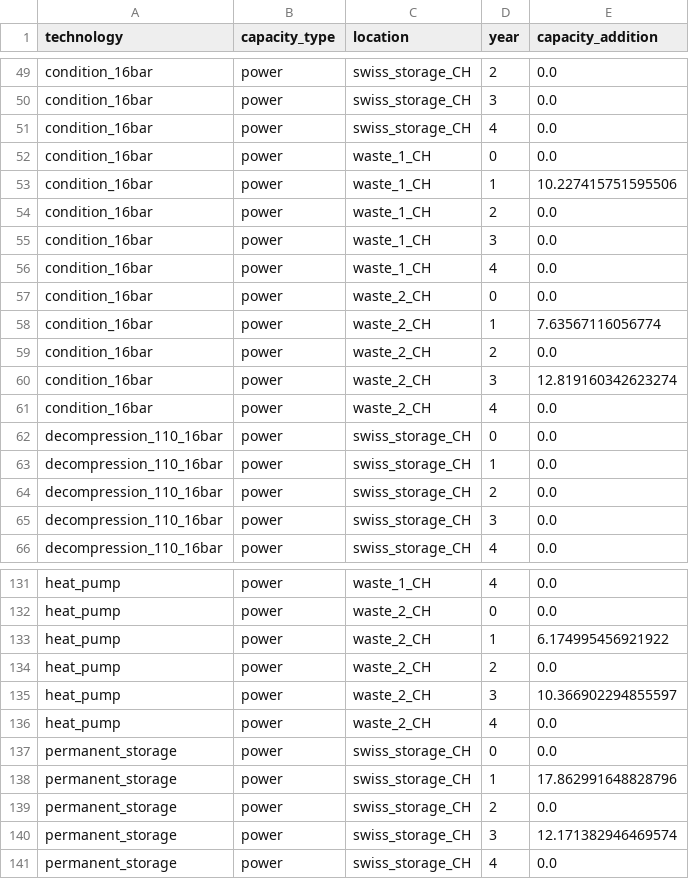
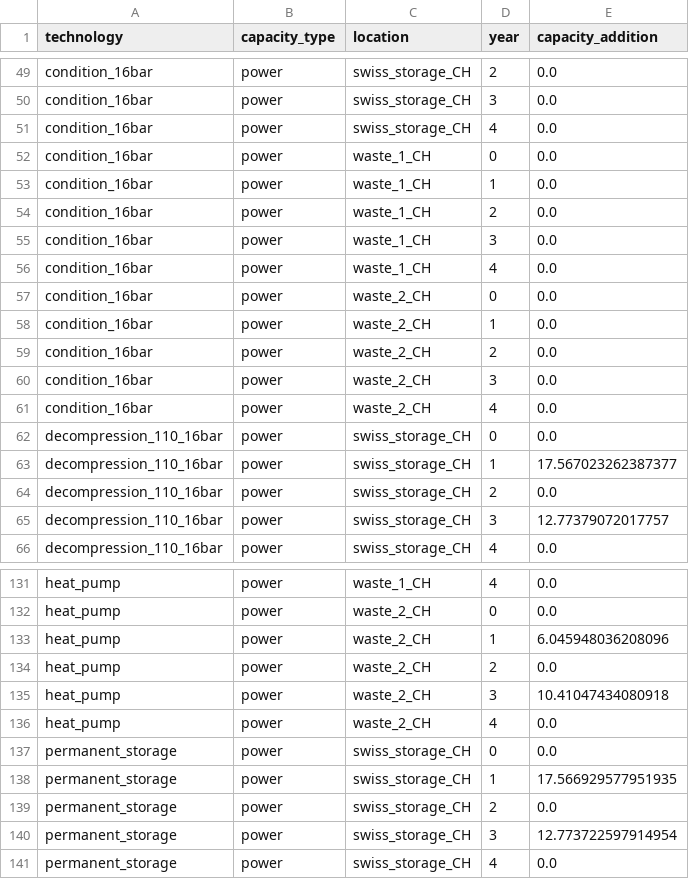
Before and after one commit to johburger/ZEN-garden, a CSV file: notebooks/capacity_addition.csv, drawn as a sheet; only a part is shown, gaps mark what is left out; the diff covers the shown part only.

```diff
--- a/notebooks/capacity_addition.csv
+++ b/notebooks/capacity_addition.csv
@@ -52,3 +52,3 @@ condition_16bar,power,swiss_storage_CH,4,0.0
 condition_16bar,power,waste_1_CH,0,0.0
-condition_16bar,power,waste_1_CH,1,10.227415751595506
+condition_16bar,power,waste_1_CH,1,0.0
 condition_16bar,power,waste_1_CH,2,0.0
@@ -57,10 +57,10 @@ condition_16bar,power,waste_1_CH,4,0.0
 condition_16bar,power,waste_2_CH,0,0.0
-condition_16bar,power,waste_2_CH,1,7.63567116056774
+condition_16bar,power,waste_2_CH,1,0.0
 condition_16bar,power,waste_2_CH,2,0.0
-condition_16bar,power,waste_2_CH,3,12.819160342623274
+condition_16bar,power,waste_2_CH,3,0.0
 condition_16bar,power,waste_2_CH,4,0.0
 decompression_110_16bar,power,swiss_storage_CH,0,0.0
-decompression_110_16bar,power,swiss_storage_CH,1,0.0
+decompression_110_16bar,power,swiss_storage_CH,1,17.567023262387377
 decompression_110_16bar,power,swiss_storage_CH,2,0.0
-decompression_110_16bar,power,swiss_storage_CH,3,0.0
+decompression_110_16bar,power,swiss_storage_CH,3,12.77379072017757
 decompression_110_16bar,power,swiss_storage_CH,4,0.0
@@ -132,10 +132,10 @@ heat_pump,power,waste_1_CH,4,0.0
 heat_pump,power,waste_2_CH,0,0.0
-heat_pump,power,waste_2_CH,1,6.174995456921922
+heat_pump,power,waste_2_CH,1,6.045948036208096
 heat_pump,power,waste_2_CH,2,0.0
-heat_pump,power,waste_2_CH,3,10.366902294855597
+heat_pump,power,waste_2_CH,3,10.41047434080918
 heat_pump,power,waste_2_CH,4,0.0
 permanent_storage,power,swiss_storage_CH,0,0.0
-permanent_storage,power,swiss_storage_CH,1,17.862991648828796
+permanent_storage,power,swiss_storage_CH,1,17.566929577951935
 permanent_storage,power,swiss_storage_CH,2,0.0
-permanent_storage,power,swiss_storage_CH,3,12.171382946469574
+permanent_storage,power,swiss_storage_CH,3,12.773722597914954
 permanent_storage,power,swiss_storage_CH,4,0.0
```
Also changed, not shown: 20 added rows and 9 edited cells elsewhere in this file, notebooks/flow_transport.csv, 6 other files.
